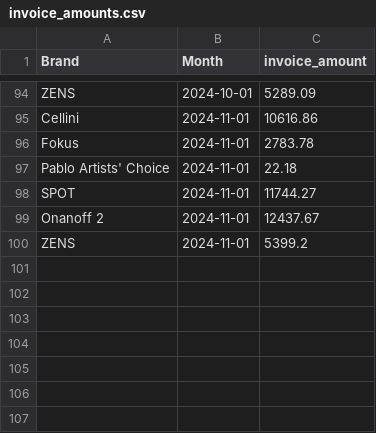
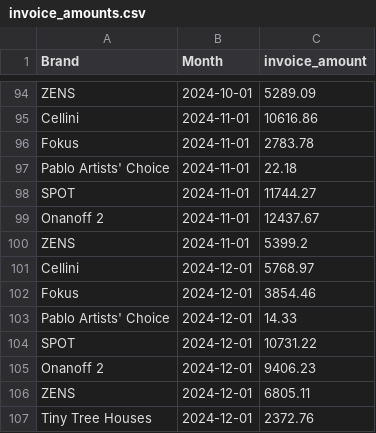
Before and after one commit to aaronbunda1/brandhut_data, a CSV file: bh_dbt/seeds/invoice_amounts.csv, drawn as a sheet; only a part is shown, gaps mark what is left out; the diff names each change by its address in the sheet, - before the commit and + after, or states it on an @@ line.

Commit message:
Update invoice_amounts.csv

```diff
--- a/bh_dbt/seeds/invoice_amounts.csv
+++ b/bh_dbt/seeds/invoice_amounts.csv
+row 101: Cellini | 2024-12-01 | 5768.97
+row 102: Fokus | 2024-12-01 | 3854.46
+row 103: Pablo Artists' Choice | 2024-12-01 | 14.33
+row 104: SPOT | 2024-12-01 | 10731.22
+row 105: Onanoff 2 | 2024-12-01 | 9406.23
+row 106: ZENS | 2024-12-01 | 6805.11
+row 107: Tiny Tree Houses | 2024-12-01 | 2372.76
```
